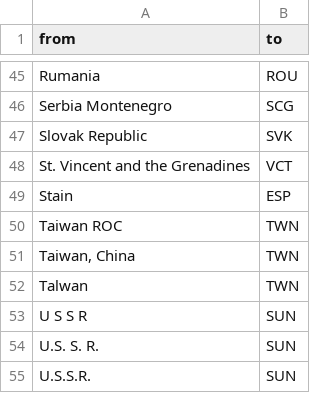
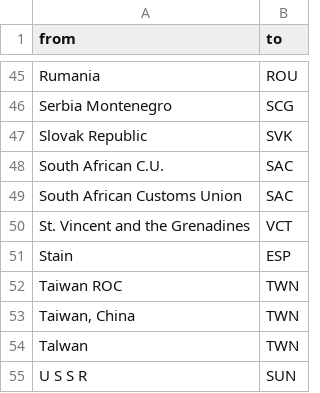
Before and after one commit to pik-piam/mrmfa, a CSV file: inst/extdata/MFA_rename_regions.csv, drawn as a sheet; only a part is shown, gaps mark what is left out; the shorter side is filled out with more unchanged rows.

Commit message:
add SAC as region to readWorldSteelDigitised:

```diff
--- a/inst/extdata/MFA_rename_regions.csv
+++ b/inst/extdata/MFA_rename_regions.csv
@@ -47,2 +47,4 @@ Serbia Montenegro;SCG
 Slovak Republic;SVK
+South African C.U.;SAC
+South African Customs Union;SAC
 St. Vincent and the Grenadines;VCT
```
Also changed, not shown: inst/extdata/MFA_ignore_regions.csv, 5 other files.
